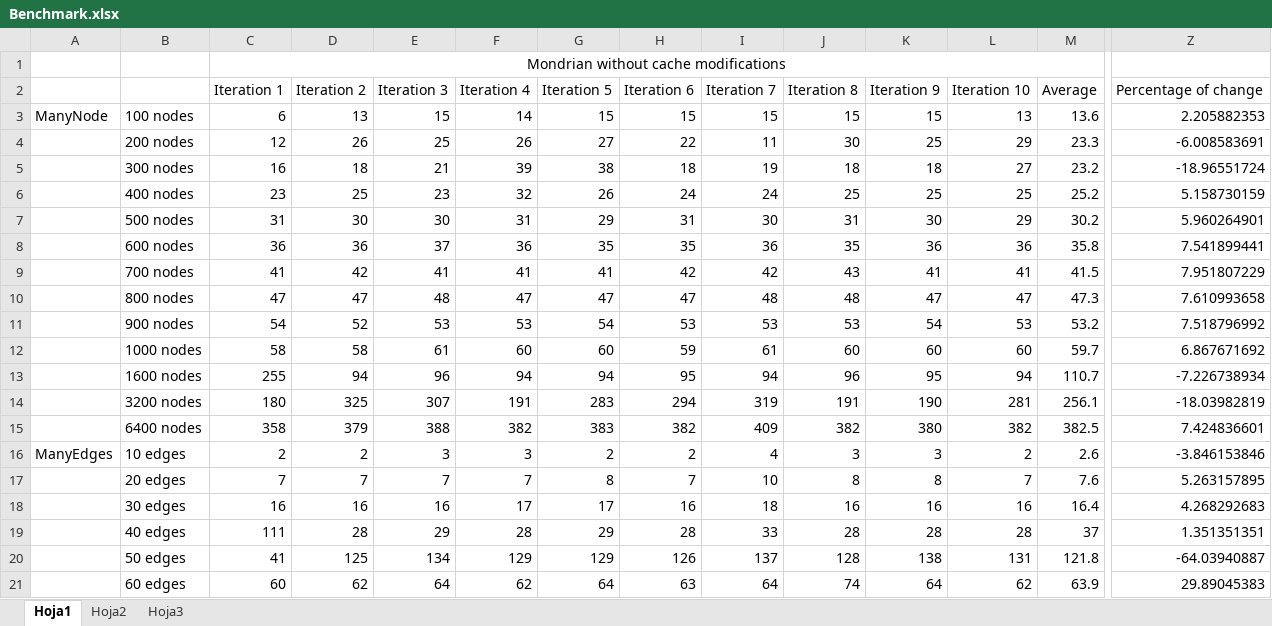
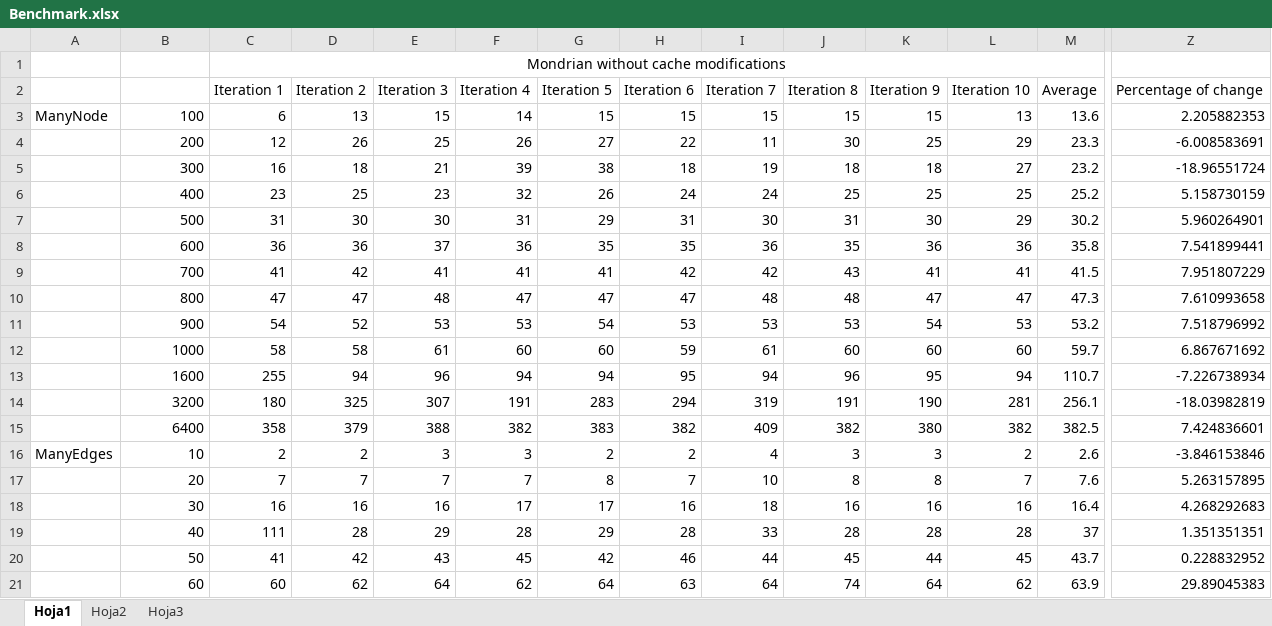
Before and after one commit to bergel/2011-RefactoringWithAOP, an Excel workbook: Benchmark.xlsx, sheet Hoja1, drawn as a sheet; only a part is shown, gaps mark what is left out; values as stored, in another font and other column widths than the file's, no borders; charts and pictures not drawn; the diff covers the shown part only; the diff names each change by its address in the sheet, - before the commit and + after, or states it on an @@ line.

Commit message:
Changes in benchmarks and minor changes in sections 2 and 3

```diff
--- a/Benchmark.xlsx (sheet Hoja1)
+++ b/Benchmark.xlsx (sheet Hoja1)
-B3: 100 nodes
+B3: 100
-B4: 200 nodes
+B4: 200
-B5: 300 nodes
+B5: 300
-B6: 400 nodes
+B6: 400
-B7: 500 nodes
+B7: 500
-B8: 600 nodes
+B8: 600
-B9: 700 nodes
+B9: 700
-B10: 800 nodes
+B10: 800
-B11: 900 nodes
+B11: 900
-B12: 1000 nodes
+B12: 1000
-B13: 1600 nodes
+B13: 1600
-B14: 3200 nodes
+B14: 3200
-B15: 6400 nodes
+B15: 6400
-B16: 10 edges
+B16: 10
-B17: 20 edges
+B17: 20
-B18: 30 edges
+B18: 30
-B19: 40 edges
+B19: 40
-B20: 50 edges
+B20: 50
-D20: 125
+D20: 42
-E20: 134
+E20: 43
-F20: 129
+F20: 45
-G20: 129
+G20: 42
-H20: 126
+H20: 46
-I20: 137
+I20: 44
-J20: 128
+J20: 45
-K20: 138
+K20: 44
-L20: 131
+L20: 45
-M20: 121.8
+M20: 43.7
-Z20: -64.03940887
+Z20: 0.228832952
-B21: 60 edges
+B21: 60
```
Also changed, not shown: 1 added row, 1 removed row and 14 edited cells elsewhere in this sheet, charts or pictures, 2 other files.
